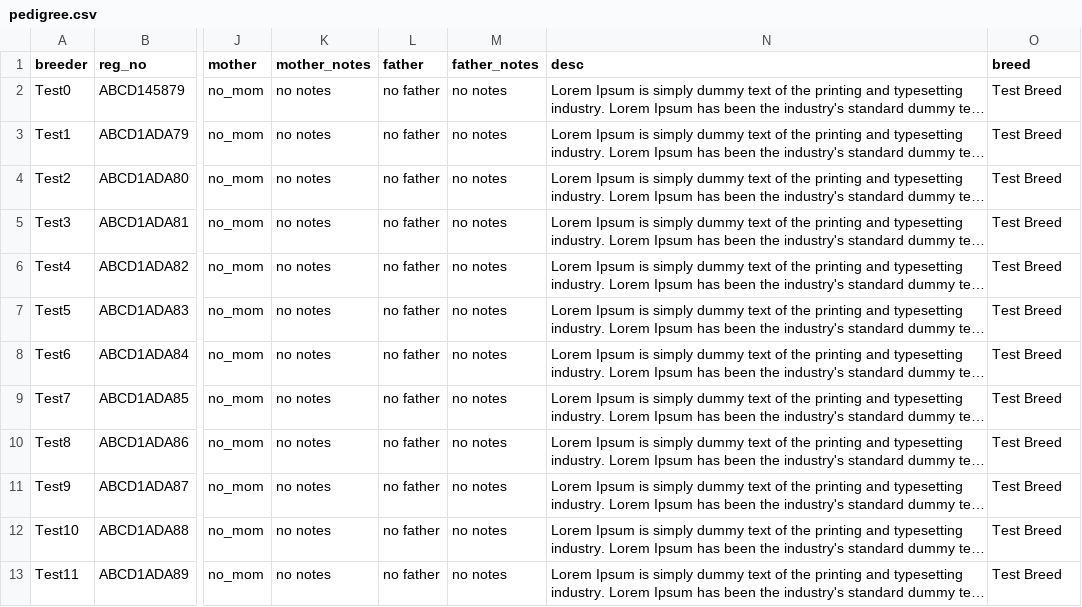
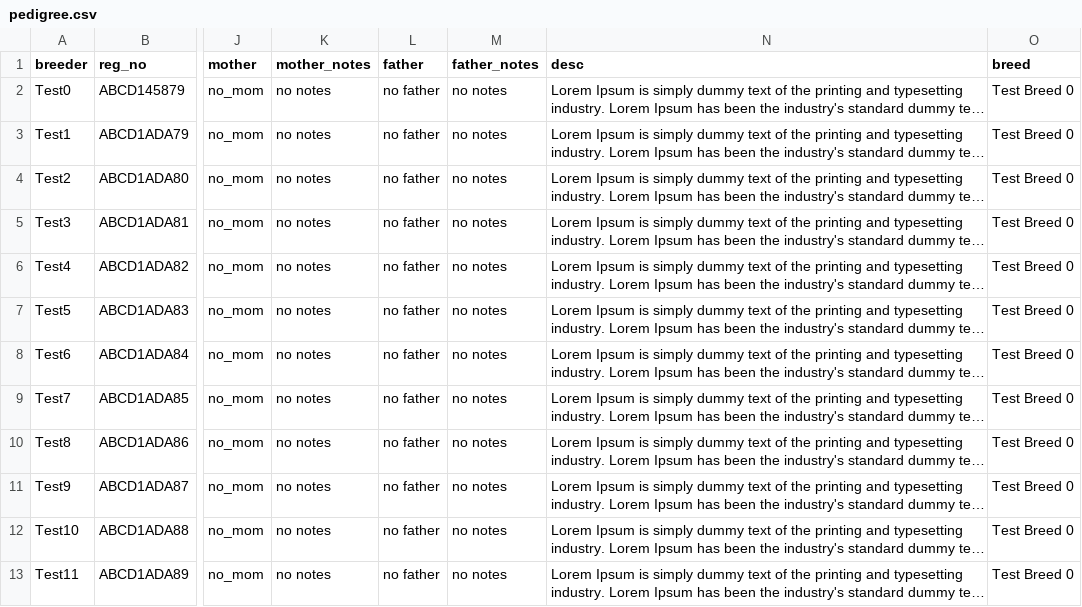
Before and after one commit to masystems/cloud-lines-testing, a CSV file: pedigree.csv, drawn as a sheet; only a part is shown, gaps mark what is left out; long unchanged cells end in …; the diff names each change by its address in the sheet, - before the commit and + after, or states it on an @@ line.

```diff
--- a/pedigree.csv
+++ b/pedigree.csv
-O2:O13 (breed): Test Breed
+O2:O13 (breed): Test Breed 0
```
Also changed, not shown: breed.csv.
